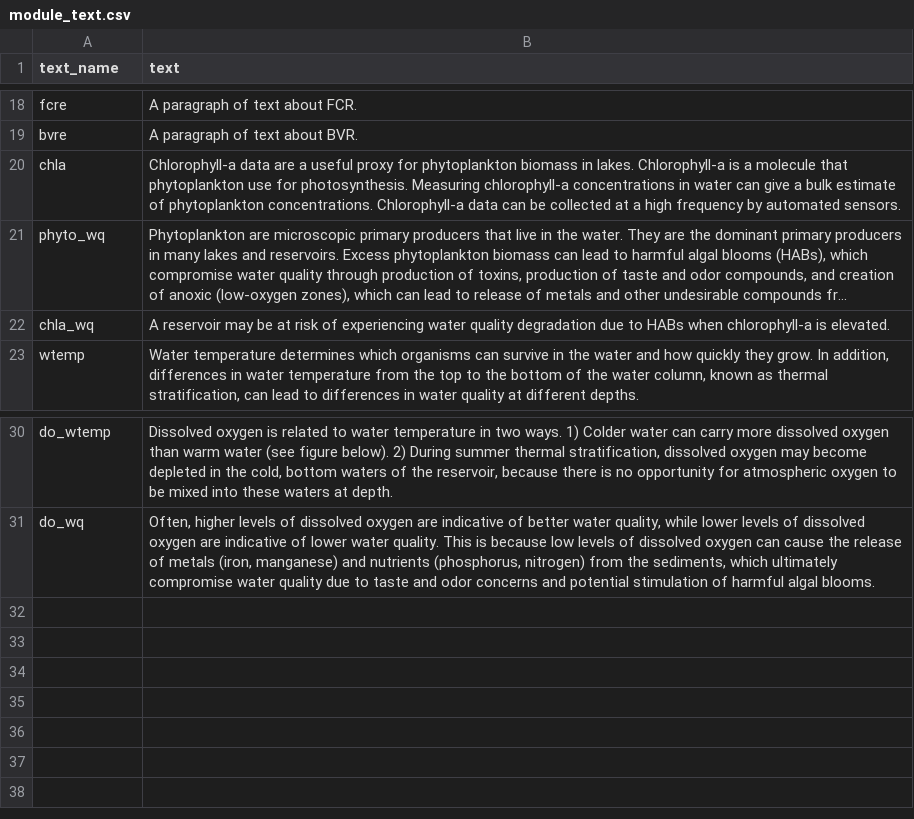
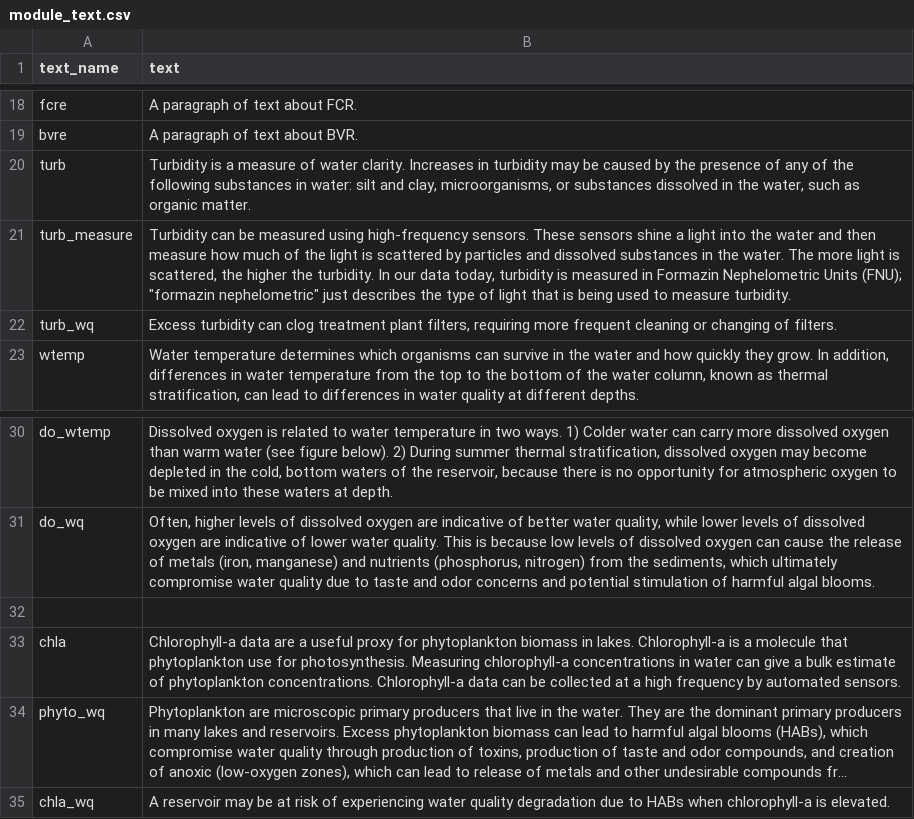
Before and after one commit to MacrosystemsEDDIE/module9, a CSV file: data/module_text.csv, drawn as a sheet; only a part is shown, gaps mark what is left out; long unchanged cells end in …; the diff names each change by its address in the sheet, - before the commit and + after, or states it on an @@ line.

```diff
--- a/data/module_text.csv
+++ b/data/module_text.csv
+row 20: turb | Turbidity is a measure of water clarity. Increases in turbidity may be caused by the presence of any of the following substances in water: silt and clay, microorganisms, or substances dissolved in the water, such as organic matter.
+row 21: turb_measure | Turbidity can be measured using high-frequency sensors. These sensors shine a light into the water and then measure how much of the light is scattered by particles and dissolved substances in the water. The more light is scattered, the higher the turbidity. In our data today, turbidity is measured in Formazin Nephelometric Units (FNU); "formazin nephelometric" just describes the type of light that is being used to measure turbidity.
+row 22: turb_wq | Excess turbidity can clog treatment plant filters, requiring more frequent cleaning or changing of filters.
+row 32: (empty)
@@ row 20 moved to row 33: chla @@
@@ row 21 moved to row 34: phyto_wq @@
@@ row 22 moved to row 35: chla_wq @@
```
Also changed, not shown: 11 other files.
